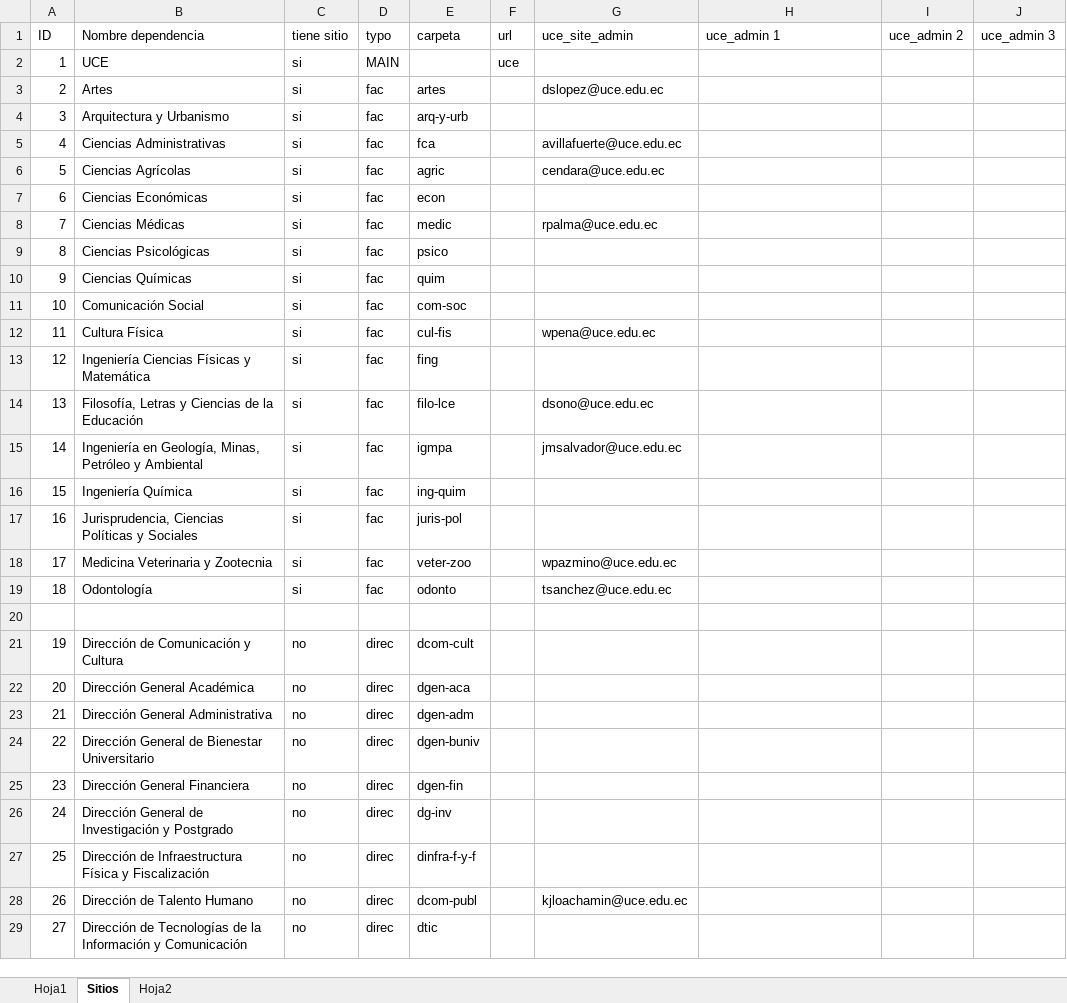
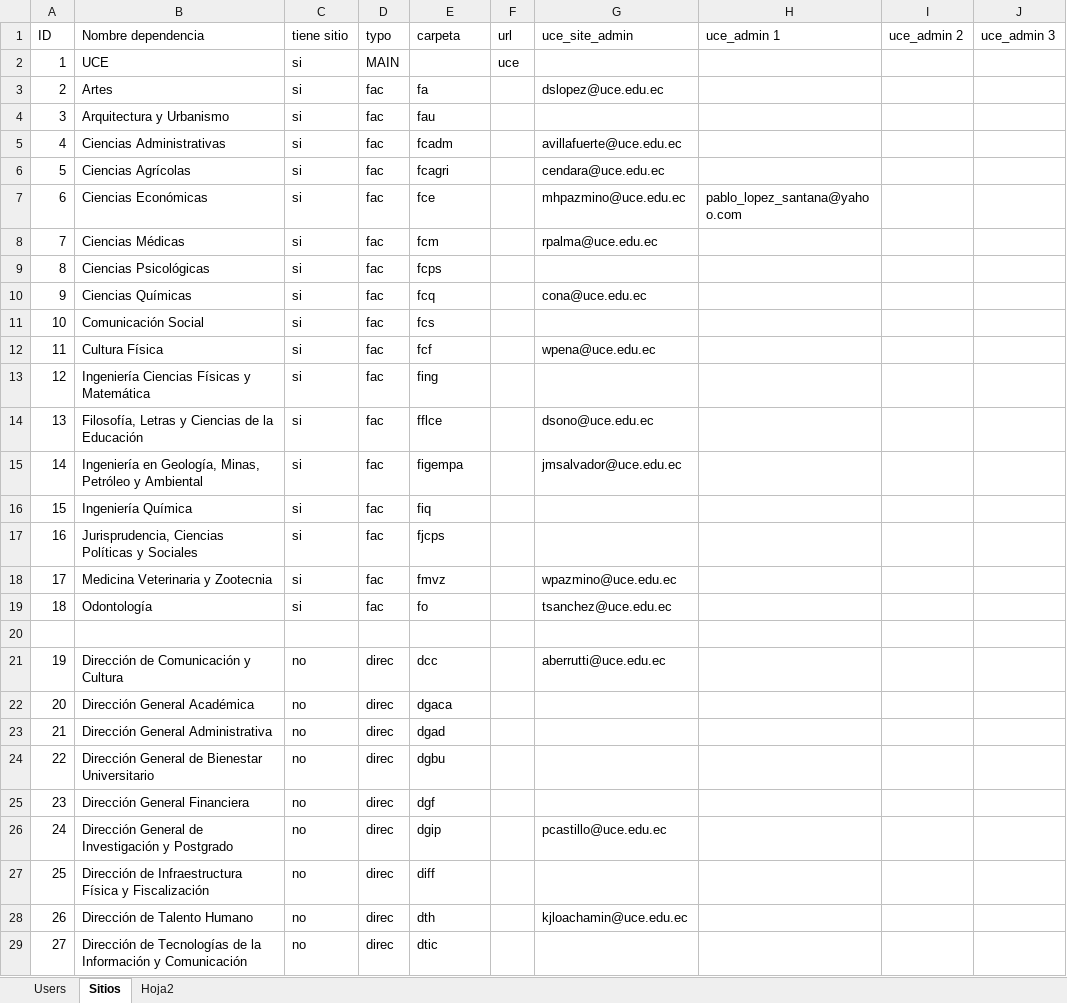
Before and after one commit to dacopan/portal-uce, an Excel workbook: public_html/docs/users.xlsx, sheet Sitios, drawn as a sheet; only a part is shown; values as stored, in another font and other column widths than the file's, no borders; the diff covers the shown part only; the diff names each change by its address in the sheet, - before the commit and + after, or states it on an @@ line.

Commit message:
update users

```diff
--- a/public_html/docs/users.xlsx (sheet Sitios)
+++ b/public_html/docs/users.xlsx (sheet Sitios)
-sheet tab: Hoja1
+sheet tab: Users
-E3 (carpeta): artes
+E3 (carpeta): fa
-E4 (carpeta): arq-y-urb
+E4 (carpeta): fau
-E5 (carpeta): fca
+E5 (carpeta): fcadm
-E6 (carpeta): agric
+E6 (carpeta): fcagri
-E7 (carpeta): econ
+E7 (carpeta): fce
-G7 (uce_site_admin): (empty)
+G7 (uce_site_admin): mhpazmino@uce.edu.ec
-H7 (uce_admin 1): (empty)
+H7 (uce_admin 1): pablo_lopez_santana@yahoo.com
-E8 (carpeta): medic
+E8 (carpeta): fcm
-E9 (carpeta): psico
+E9 (carpeta): fcps
-E10 (carpeta): quim
+E10 (carpeta): fcq
-G10 (uce_site_admin): (empty)
+G10 (uce_site_admin): cona@uce.edu.ec
-E11 (carpeta): com-soc
+E11 (carpeta): fcs
-E12 (carpeta): cul-fis
+E12 (carpeta): fcf
-E14 (carpeta): filo-lce
+E14 (carpeta): fflce
-E15 (carpeta): igmpa
+E15 (carpeta): figempa
-E16 (carpeta): ing-quim
+E16 (carpeta): fiq
-E17 (carpeta): juris-pol
+E17 (carpeta): fjcps
-E18 (carpeta): veter-zoo
+E18 (carpeta): fmvz
-E19 (carpeta): odonto
+E19 (carpeta): fo
-E21 (carpeta): dcom-cult
+E21 (carpeta): dcc
-G21 (uce_site_admin): (empty)
+G21 (uce_site_admin): aberrutti@uce.edu.ec
-E22 (carpeta): dgen-aca
+E22 (carpeta): dgaca
-E23 (carpeta): dgen-adm
+E23 (carpeta): dgad
-E24 (carpeta): dgen-buniv
+E24 (carpeta): dgbu
-E25 (carpeta): dgen-fin
+E25 (carpeta): dgf
-E26 (carpeta): dg-inv
+E26 (carpeta): dgip
-G26 (uce_site_admin): (empty)
+G26 (uce_site_admin): pcastillo@uce.edu.ec
-E27 (carpeta): dinfra-f-y-f
+E27 (carpeta): diff
-E28 (carpeta): dcom-publ
+E28 (carpeta): dth
```
Also changed, not shown: 15 edited cells elsewhere in this sheet, sheet Hoja2, sheet Users, formulas that keep their value, 6 other files.
